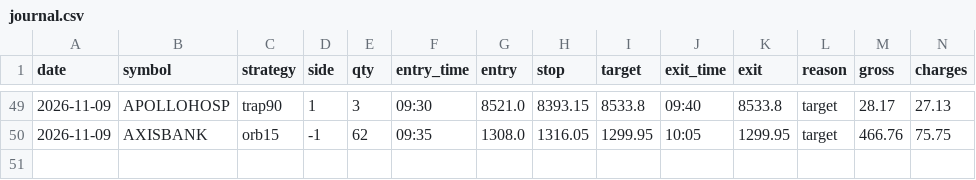
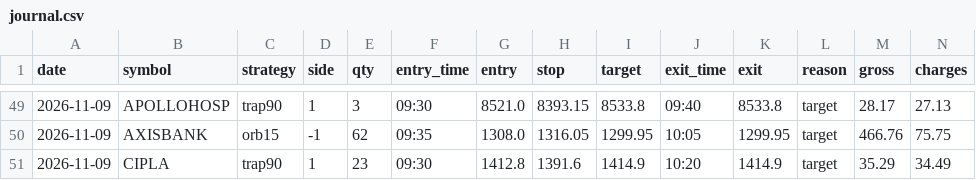
Before and after one commit to kushuvc/nse-paper-trader, a CSV file: paper/journal.csv, drawn as a sheet; only a part is shown, gaps mark what is left out; rows hold the shown columns only; the diff names each change by its address in the sheet, - before the commit and + after, or states it on an @@ line.

```diff
--- a/paper/journal.csv
+++ b/paper/journal.csv
+row 51: 2026-11-09 | CIPLA | trap90 | 1 | 23 | 09:30 | 1412.8 | 1391.6 | 1414.9 | 10:20 | 1414.9 | target | 35.29 | 34.49
```
Also changed, not shown: 3 other files.
